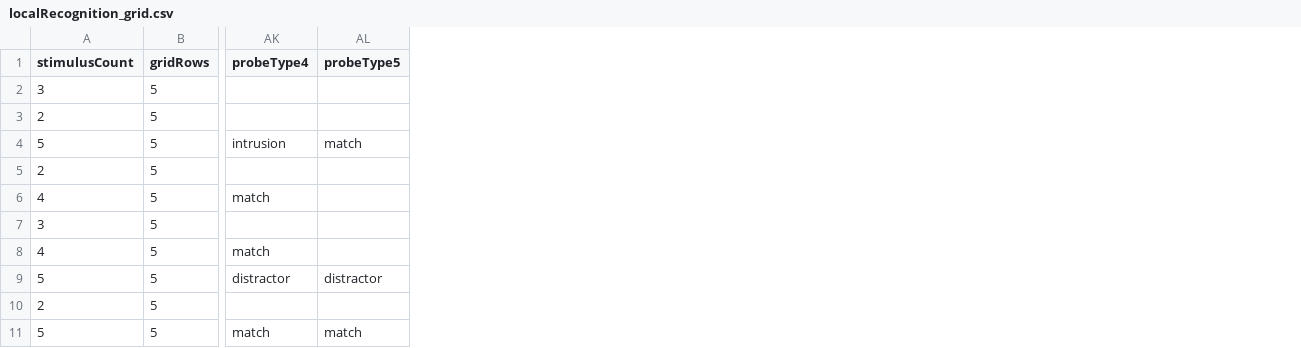
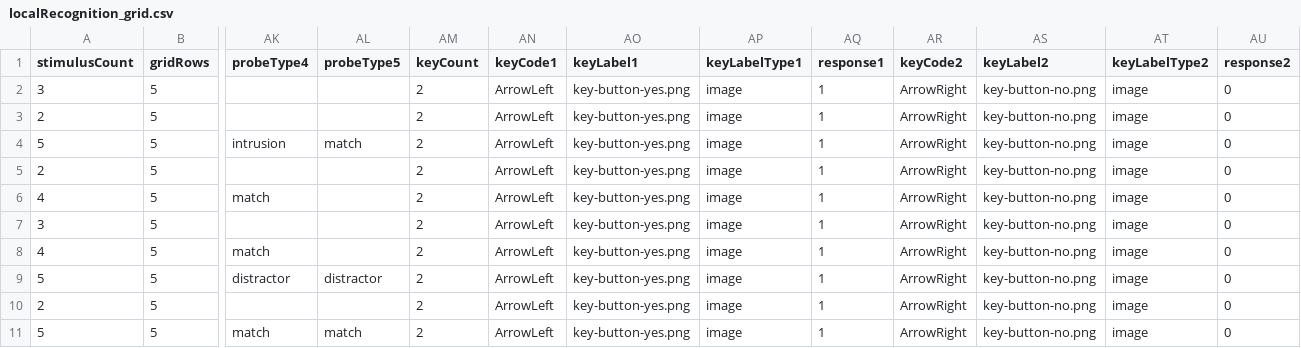
Before and after one commit to tatool/tatool-web, a CSV file: app/projects/public/tatool-stimuli/stimuli/localRecognition_grid.csv, drawn as a sheet; only a part is shown, gaps mark what is left out; the diff names each change by its address in the sheet, - before the commit and + after, or states it on an @@ line.

Commit message:
standardise tatoolLocalRecognition

```diff
--- a/app/projects/public/tatool-stimuli/stimuli/localRecognition_grid.csv
+++ b/app/projects/public/tatool-stimuli/stimuli/localRecognition_grid.csv
+column AM (keyCount), rows 2-11: all 2
+column AN (keyCode1), rows 2-11: all ArrowLeft
+column AO (keyLabel1), rows 2-11: all key-button-yes.png
+column AP (keyLabelType1), rows 2-11: all image
+column AQ (response1), rows 2-11: all 1
+column AR (keyCode2), rows 2-11: all ArrowRight
+column AS (keyLabel2), rows 2-11: all key-button-no.png
+column AT (keyLabelType2), rows 2-11: all image
+column AU (response2), rows 2-11: all 0
```
Also changed, not shown: app/projects/public/tatool-stimuli/stimuli/localRecognition_grid_practice.csv, app/projects/public/tatool-stimuli/stimuli/localRecognition_rows.csv, 10 other files.
